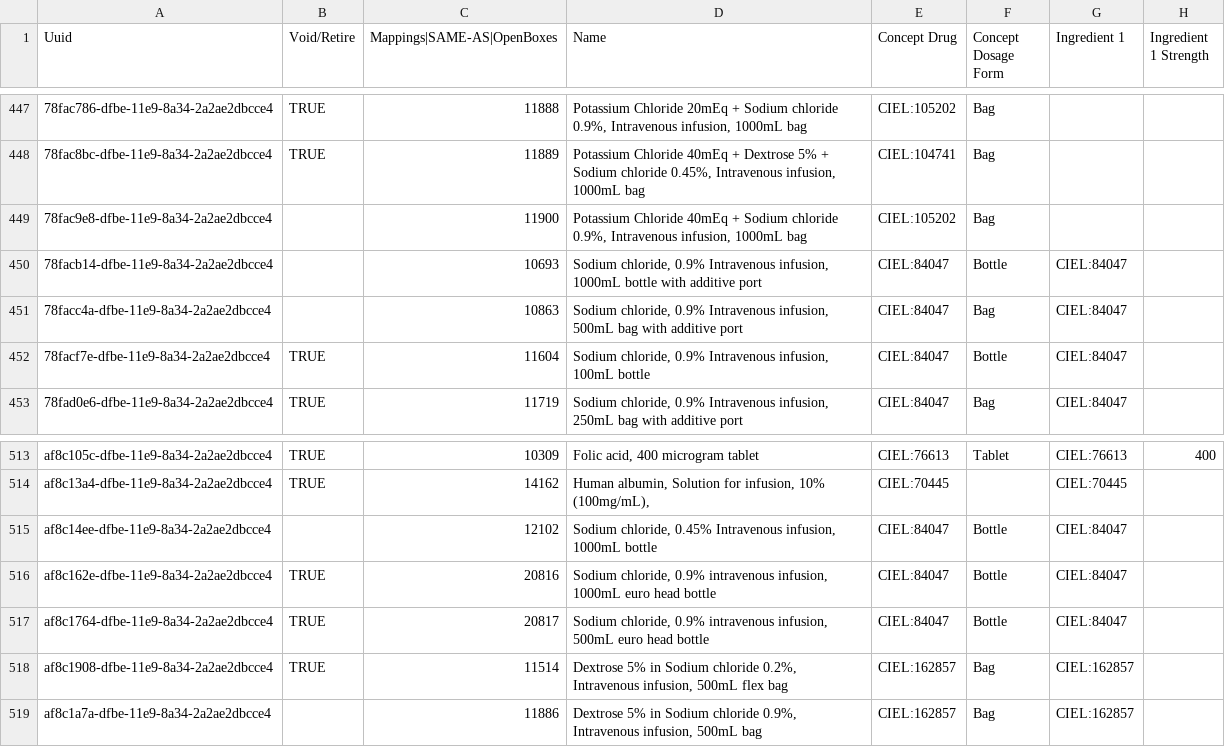
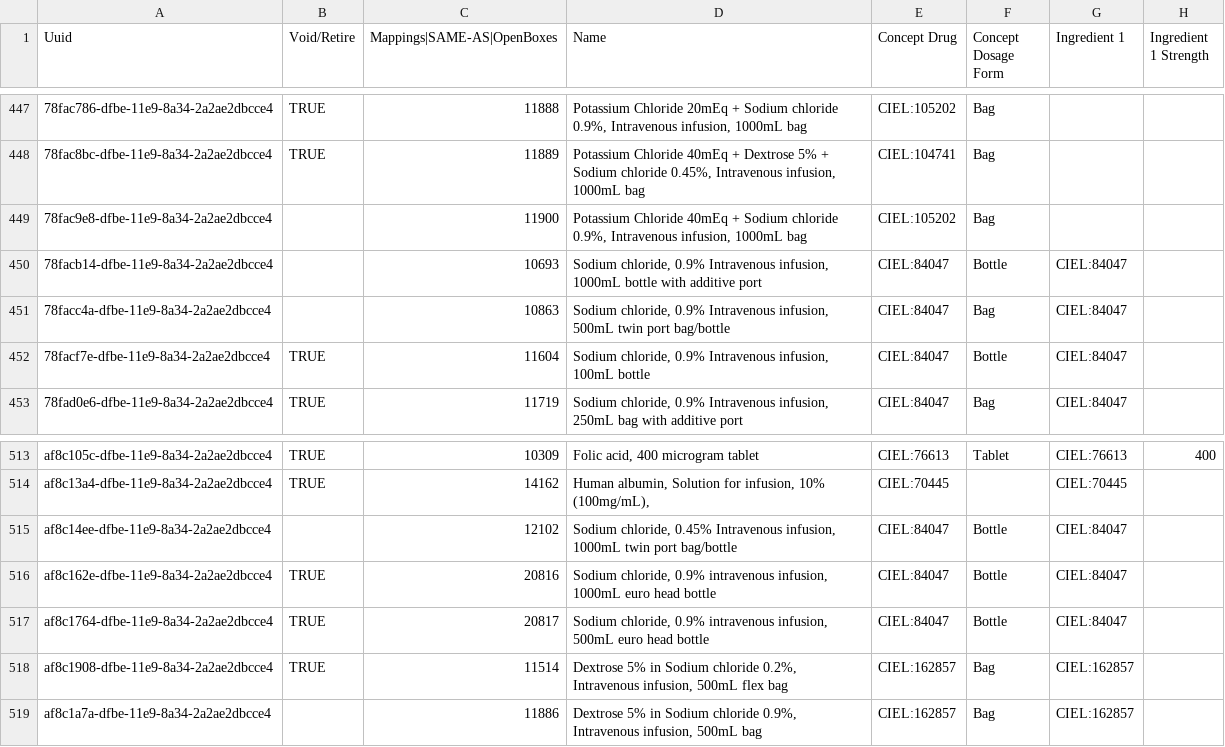
Before and after one commit to PIH/openmrs-config-zl, a CSV file: configuration/drugs/drugs.csv, drawn as a sheet; only a part is shown, gaps mark what is left out; the diff covers the shown part only; the diff names each change by its address in the sheet, - before the commit and + after, or states it on an @@ line.

Commit message:
SL-1165 While updating the SL drug list from OpenBoxes name, I updated ZL too

```diff
--- a/configuration/drugs/drugs.csv
+++ b/configuration/drugs/drugs.csv
-D451 (Name): …infusion, 500mL bag with additive port
+D451 (Name): …infusion, 500mL twin port bag/bottle
-D515 (Name): …infusion, 1000mL bottle
+D515 (Name): …infusion, 1000mL twin port bag/bottle
```
Also changed, not shown: 12 edited cells elsewhere in this file.
